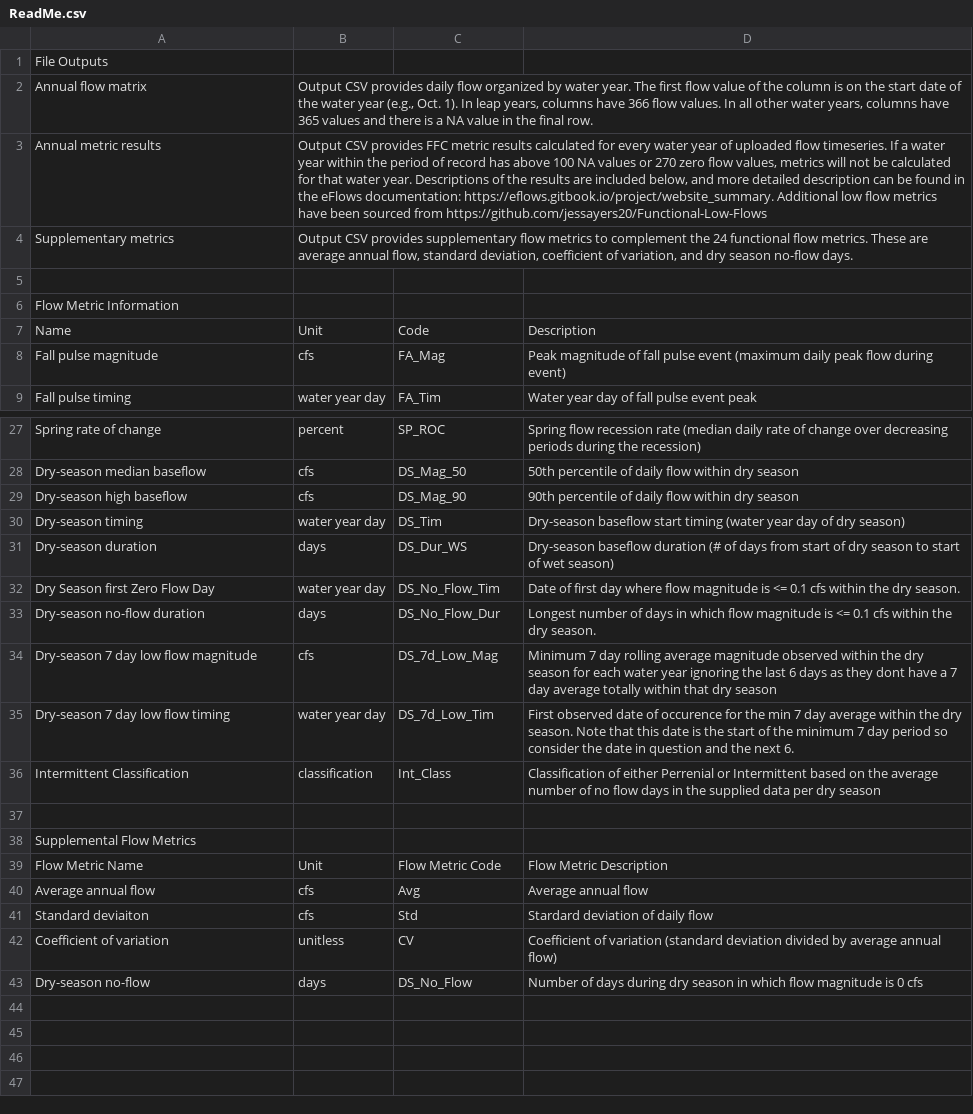
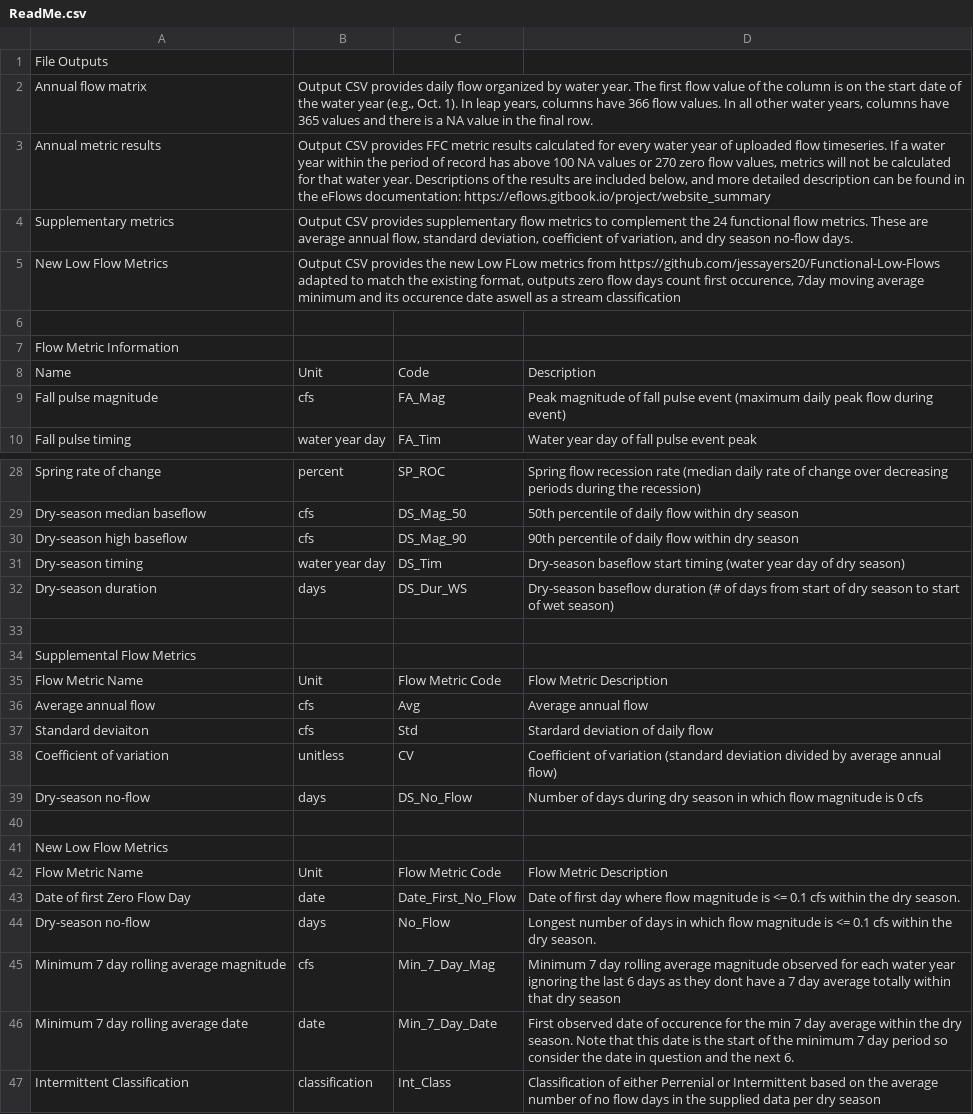
Before and after one commit to tnc-ca-geo/python-flow-calculator, a CSV file: extra_info/ReadMe.csv, drawn as a sheet; only a part is shown, gaps mark what is left out.

```diff
--- a/extra_info/ReadMe.csv
+++ b/extra_info/ReadMe.csv
@@ -2,4 +2,5 @@ File Outputs,,,
 Annual flow matrix,"Output CSV provides daily flow organized by water year. The first flow value of the column is on the start date of the water year (e.g., Oct. 1). In leap years, columns have 366 flow values. In all other water years, columns have 365 values and there is a NA value in the final row. ",,
-Annual metric results,"Output CSV provides FFC metric results calculated for every water year of uploaded flow timeseries. If a water year within the period of record has above 100 NA values or 270 zero flow values, metrics will not be calculated for that water year. Descriptions of the results are included below, and more detailed description can be found in the eFlows documentation: https://eflows.gitbook.io/project/website_summary. Additional low flow metrics have been sourced from https://github.com/jessayers20/Functional-Low-Flows",,
+Annual metric results,"Output CSV provides FFC metric results calculated for every water year of uploaded flow timeseries. If a water year within the period of record has above 100 NA values or 270 zero flow values, metrics will not be calculated for that water year. Descriptions of the results are included below, and more detailed description can be found in the eFlows documentation: https://eflows.gitbook.io/project/website_summary",,
 Supplementary metrics,"Output CSV provides supplementary flow metrics to complement the 24 functional flow metrics. These are average annual flow, standard deviation, coefficient of variation, and dry season no-flow days. ",,
+New Low Flow Metrics, "Output CSV provides the new Low FLow metrics from https://github.com/jessayers20/Functional-Low-Flows adapted to match the existing format, outputs zero flow days count first occurence, 7day moving average minimum and its occurence date aswell as a stream classification",,
 ,,,
@@ -32,7 +33,2 @@ Dry-season timing,water year day,DS_Tim,Dry-season baseflow start timing (water
 Dry-season duration,days,DS_Dur_WS,Dry-season baseflow duration (# of days from start of dry season to start of wet season)
-Dry Season first Zero Flow Day,water year day,DS_No_Flow_Tim, Date of first day where flow magnitude is <= 0.1 cfs within the dry season.
-Dry-season no-flow duration,days,DS_No_Flow_Dur,Longest number of days in which flow magnitude is <= 0.1 cfs within the dry season.
-Dry-season 7 day low flow magnitude,cfs,DS_7d_Low_Mag,Minimum 7 day rolling average magnitude observed within the dry season for each water year ignoring the last 6 days as they dont have a 7 day average totally within that dry season
-Dry-season 7 day low flow timing,water year day,DS_7d_Low_Tim,First observed date of occurence for the min 7 day average within the dry season. Note that this date is the start of the minimum 7 day period so consider the date in question and the next 6.
-Intermittent Classification,classification,Int_Class, Classification of either Perrenial or Intermittent based on the average number of no flow days in the supplied data per dry season
 ,,,
@@ -44 +40,9 @@ Coefficient of variation,unitless ,CV,Coefficient of variation (standard deviati
 Dry-season no-flow,days,DS_No_Flow,Number of days during dry season in which flow magnitude is 0 cfs
+,,,
+New Low Flow Metrics,,,
+Flow Metric Name,Unit,Flow Metric Code,Flow Metric Description
+Date of first Zero Flow Day,date,Date_First_No_Flow, Date of first day where flow magnitude is <= 0.1 cfs within the dry season.
+Dry-season no-flow,days,No_Flow,Longest number of days in which flow magnitude is <= 0.1 cfs within the dry season.
+Minimum 7 day rolling average magnitude,cfs,Min_7_Day_Mag,Minimum 7 day rolling average magnitude observed for each water year ignoring the last 6 days as they dont have a 7 day average totally within that dry season
+Minimum 7 day rolling average date,date,Min_7_Day_Date,First observed date of occurence for the min 7 day average within the dry season. Note that this date is the start of the minimum 7 day period so consider the date in question and the next 6.
+Intermittent Classification,classification,Int_Class, Classification of either Perrenial or Intermittent based on the average number of no flow days in the supplied data per dry season
```
Also changed, not shown: 3 other files.
